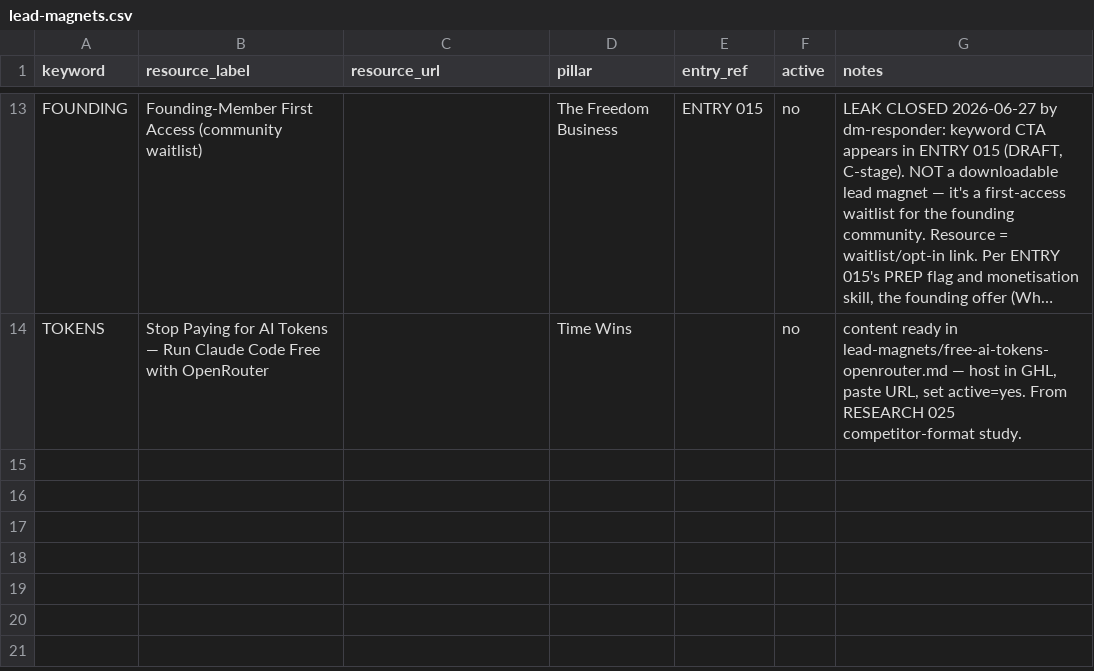
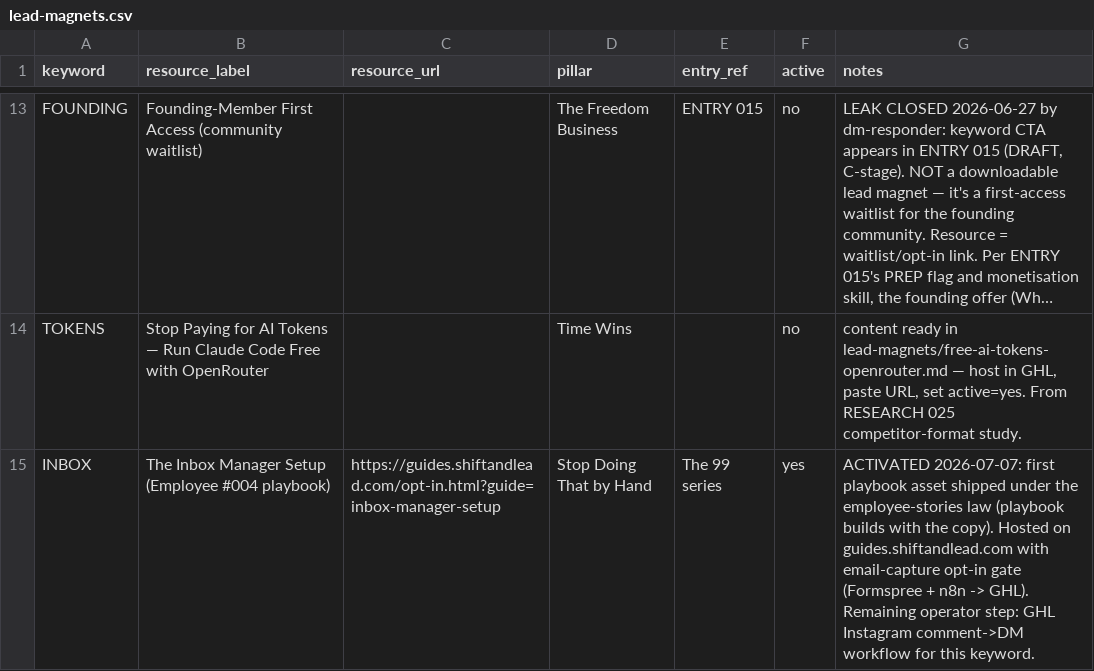
Before and after one commit to The-Ai-automation-Queen/content-system, a CSV file: lead-magnets.csv, drawn as a sheet; only a part is shown, gaps mark what is left out; long unchanged cells end in …; the diff names each change by its address in the sheet, - before the commit and + after, or states it on an @@ line.

```diff
--- a/lead-magnets.csv
+++ b/lead-magnets.csv
+row 15: INBOX | The Inbox Manager Setup (Employee #004 playbook) | https://guides.shiftandlead.com/opt-in.html?guide=inbox-manager-setup | Stop Doing That by Hand | The 99 series | yes | ACTIVATED 2026-07-07: first playbook asset shipped under the employee-stories law (playbook builds with the copy). Hosted on guides.shiftandlead.com with email-capture opt-in gate (Formspree + n8n -> GHL). Remaining operator step: GHL Instagram comment->DM workflow for this keyword.
```
Also changed, not shown: 8 other files.
